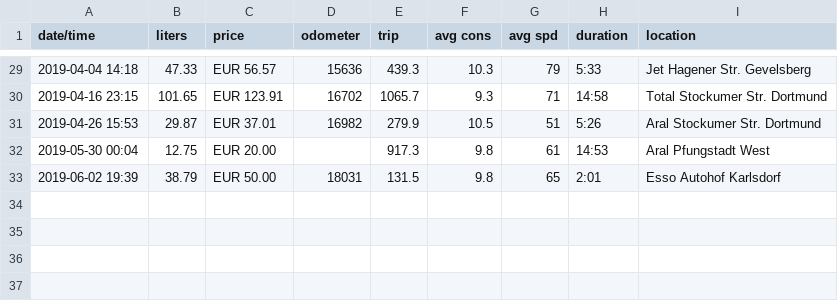
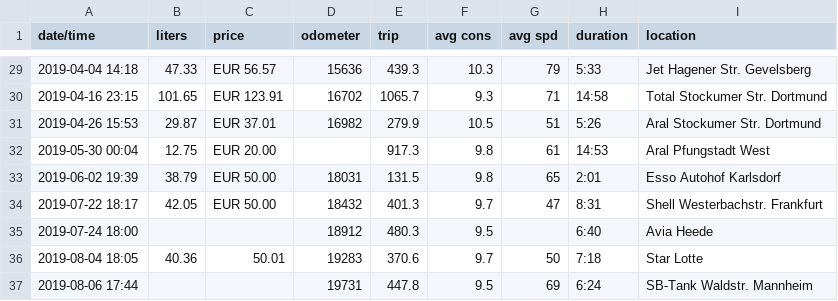
Before and after one commit to scy/jessie, a CSV file: data/fuel.csv, drawn as a sheet; only a part is shown, gaps mark what is left out.

Commit message:
Add recent fuel stops

```diff
--- a/data/fuel.csv
+++ b/data/fuel.csv
@@ -33 +33,5 @@ date/time,liters,price,odometer,trip,avg cons,avg spd,duration,location
 2019-06-02 19:39,38.79,EUR 50.00,18031,131.5,9.8,65,2:01,Esso Autohof Karlsdorf
+2019-07-22 18:17,42.05,EUR 50.00,18432,401.3,9.7,47,8:31,Shell Westerbachstr. Frankfurt
+2019-07-24 18:00,,,18912,480.3,9.5,,6:40,Avia Heede
+2019-08-04 18:05,40.36,50.01,19283,370.6,9.7,50,7:18,Star Lotte
+2019-08-06 17:44,,,19731,447.8,9.5,69,6:24,SB-Tank Waldstr. Mannheim
```
